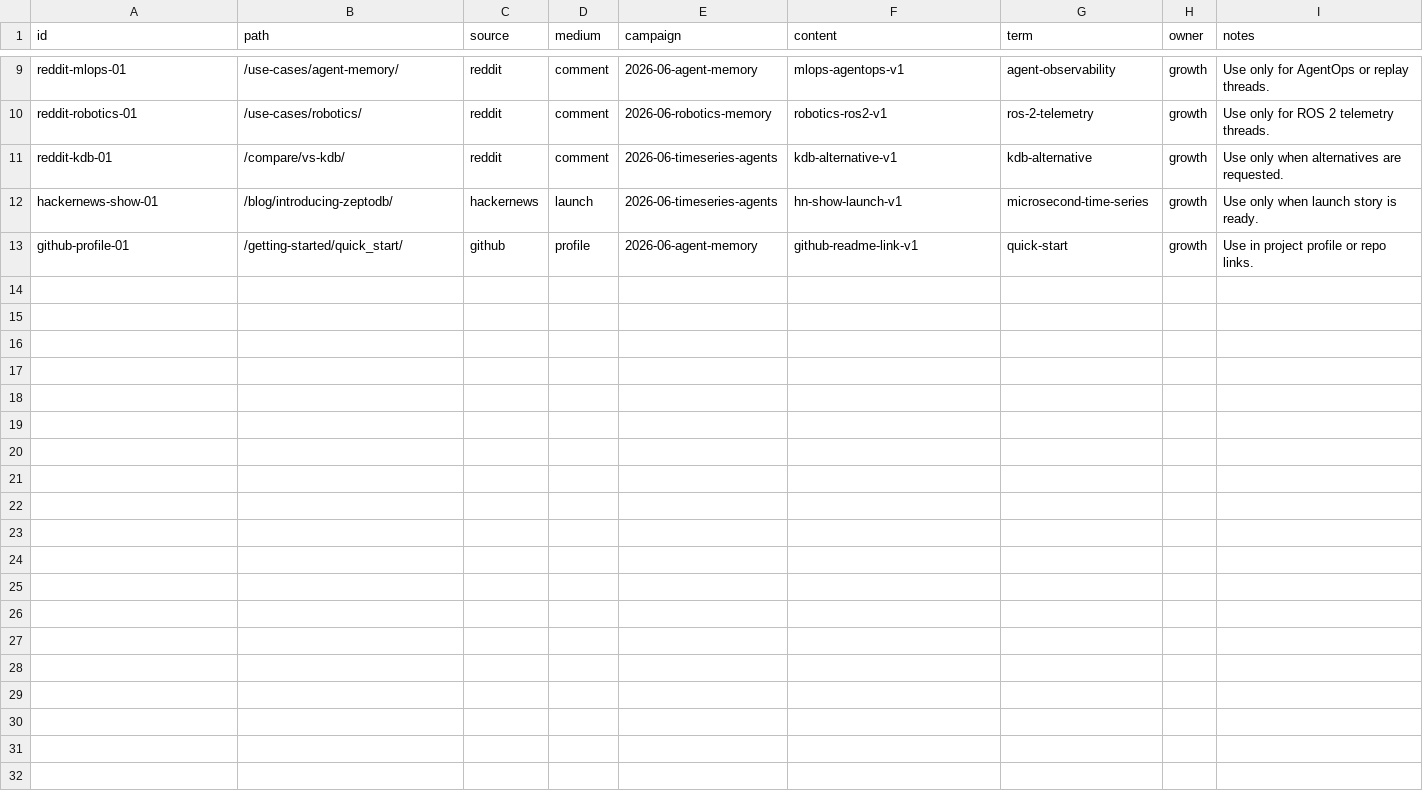
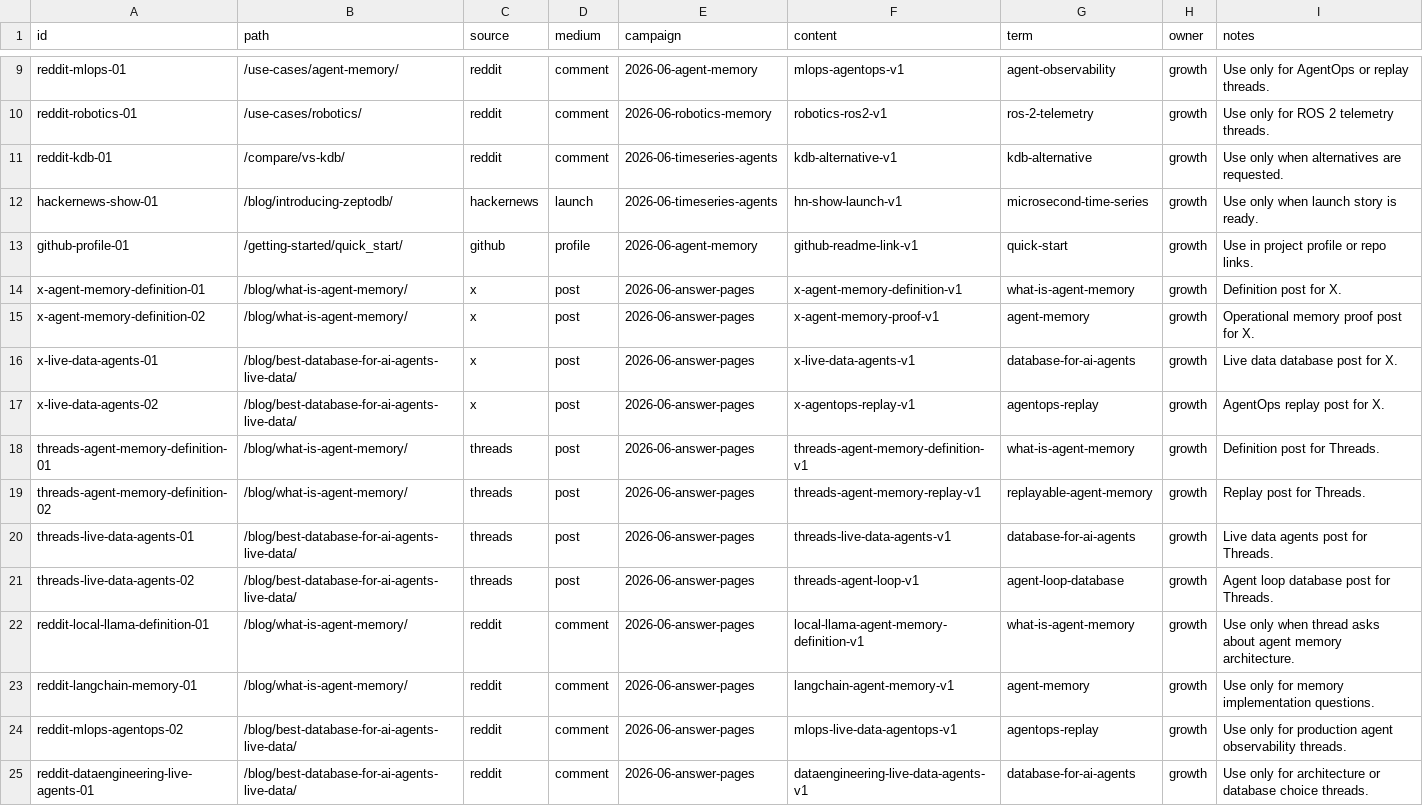
Before and after one commit to ZeptoDB/zeptodb.github.io, a CSV file: growth/campaign-links.csv, drawn as a sheet; only a part is shown, gaps mark what is left out.

Commit message:
Add social campaign for AI answer pages

```diff
--- a/growth/campaign-links.csv
+++ b/growth/campaign-links.csv
@@ -13 +13,13 @@ hackernews-show-01,/blog/introducing-zeptodb/,hackernews,launch,2026-06-timeseri
 github-profile-01,/getting-started/quick_start/,github,profile,2026-06-agent-memory,github-readme-link-v1,quick-start,growth,Use in project profile or repo links.
+x-agent-memory-definition-01,/blog/what-is-agent-memory/,x,post,2026-06-answer-pages,x-agent-memory-definition-v1,what-is-agent-memory,growth,Definition post for X.
+x-agent-memory-definition-02,/blog/what-is-agent-memory/,x,post,2026-06-answer-pages,x-agent-memory-proof-v1,agent-memory,growth,Operational memory proof post for X.
+x-live-data-agents-01,/blog/best-database-for-ai-agents-live-data/,x,post,2026-06-answer-pages,x-live-data-agents-v1,database-for-ai-agents,growth,Live data database post for X.
+x-live-data-agents-02,/blog/best-database-for-ai-agents-live-data/,x,post,2026-06-answer-pages,x-agentops-replay-v1,agentops-replay,growth,AgentOps replay post for X.
+threads-agent-memory-definition-01,/blog/what-is-agent-memory/,threads,post,2026-06-answer-pages,threads-agent-memory-definition-v1,what-is-agent-memory,growth,Definition post for Threads.
+threads-agent-memory-definition-02,/blog/what-is-agent-memory/,threads,post,2026-06-answer-pages,threads-agent-memory-replay-v1,replayable-agent-memory,growth,Replay post for Threads.
+threads-live-data-agents-01,/blog/best-database-for-ai-agents-live-data/,threads,post,2026-06-answer-pages,threads-live-data-agents-v1,database-for-ai-agents,growth,Live data agents post for Threads.
+threads-live-data-agents-02,/blog/best-database-for-ai-agents-live-data/,threads,post,2026-06-answer-pages,threads-agent-loop-v1,agent-loop-database,growth,Agent loop database post for Threads.
+reddit-local-llama-definition-01,/blog/what-is-agent-memory/,reddit,comment,2026-06-answer-pages,local-llama-agent-memory-definition-v1,what-is-agent-memory,growth,Use only when thread asks about agent memory architecture.
+reddit-langchain-memory-01,/blog/what-is-agent-memory/,reddit,comment,2026-06-answer-pages,langchain-agent-memory-v1,agent-memory,growth,Use only for memory implementation questions.
+reddit-mlops-agentops-02,/blog/best-database-for-ai-agents-live-data/,reddit,comment,2026-06-answer-pages,mlops-live-data-agentops-v1,agentops-replay,growth,Use only for production agent observability threads.
+reddit-dataengineering-live-agents-01,/blog/best-database-for-ai-agents-live-data/,reddit,comment,2026-06-answer-pages,dataengineering-live-data-agents-v1,database-for-ai-agents,growth,Use only for architecture or database choice threads.
```
Also changed, not shown: 1 other file.
